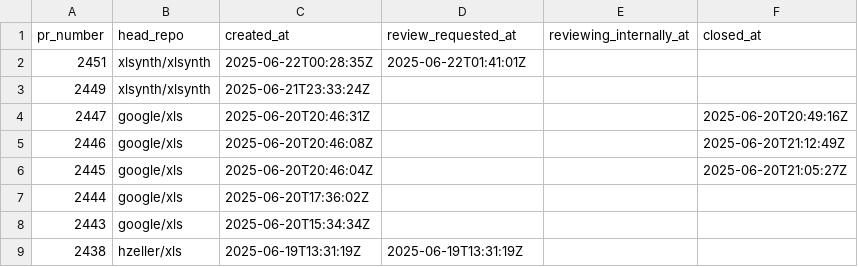
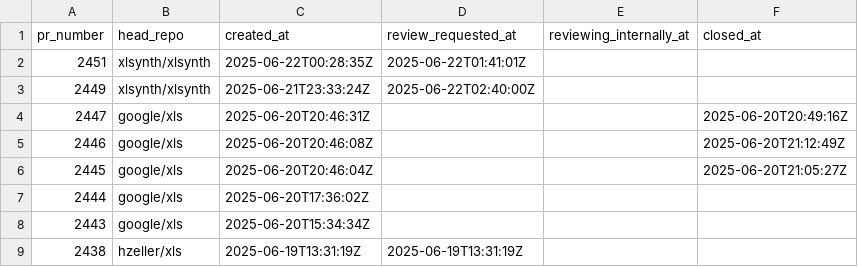
Before and after one commit to xlsynth/xls-pr-data, a CSV file: pr_data.csv, drawn as a sheet; only a part is shown.

```diff
--- a/pr_data.csv
+++ b/pr_data.csv
@@ -2,3 +2,3 @@ pr_number,head_repo,created_at,review_requested_at,reviewing_internally_at,close
 2451,xlsynth/xlsynth,2025-06-22T00:28:35Z,2025-06-22T01:41:01Z,,
-2449,xlsynth/xlsynth,2025-06-21T23:33:24Z,,,
+2449,xlsynth/xlsynth,2025-06-21T23:33:24Z,2025-06-22T02:40:00Z,,
 2447,google/xls,2025-06-20T20:46:31Z,,,2025-06-20T20:49:16Z
```
Also changed, not shown: 1 other file.
